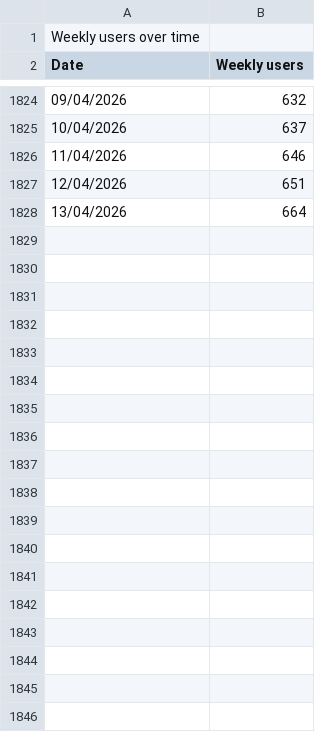
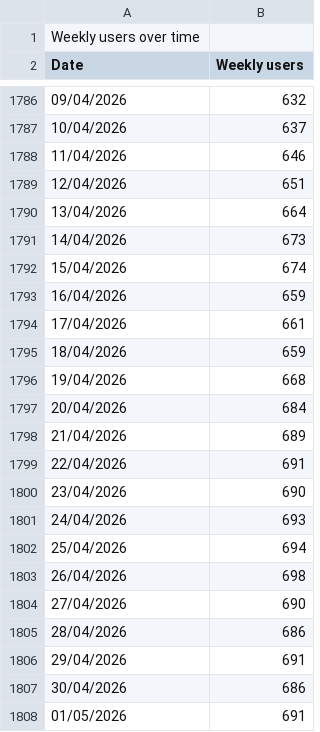
Before and after one commit to daniiba/idleforest_webapp, a CSV file: app/(dashboard)/admin/Weekly users over time_ofdclafhpmccdddnmfalihgkahgiomjk.csv, drawn as a sheet; only a part is shown, gaps mark what is left out; the diff covers the shown part only.

```diff
--- a/app/(dashboard)/admin/Weekly users over time_ofdclafhpmccdddnmfalihgkahgiomjk.csv
+++ b/app/(dashboard)/admin/Weekly users over time_ofdclafhpmccdddnmfalihgkahgiomjk.csv
@@ -1828 +1790,19 @@ Date,Weekly users
 13/04/2026,664
+14/04/2026,673
+15/04/2026,674
+16/04/2026,659
+17/04/2026,661
+18/04/2026,659
+19/04/2026,668
+20/04/2026,684
+21/04/2026,689
+22/04/2026,691
+23/04/2026,690
+24/04/2026,693
+25/04/2026,694
+26/04/2026,698
+27/04/2026,690
+28/04/2026,686
+29/04/2026,691
+30/04/2026,686
+01/05/2026,691
```
Also changed, not shown: 20 added rows and 38 removed rows elsewhere in this file, app/(dashboard)/admin/Installs_ofdclafhpmccdddnmfalihgkahgiomjk.csv, app/(dashboard)/admin/Uninstalls_ofdclafhpmccdddnmfalihgkahgiomjk.csv, 5 other files.
